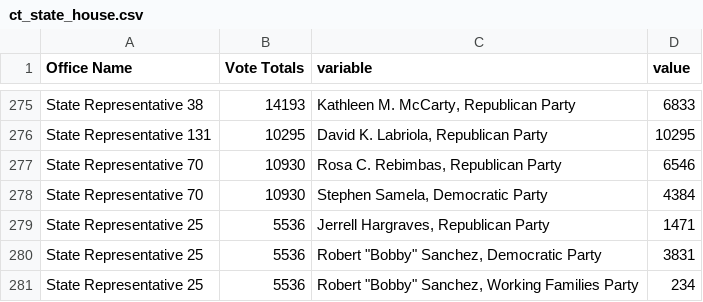
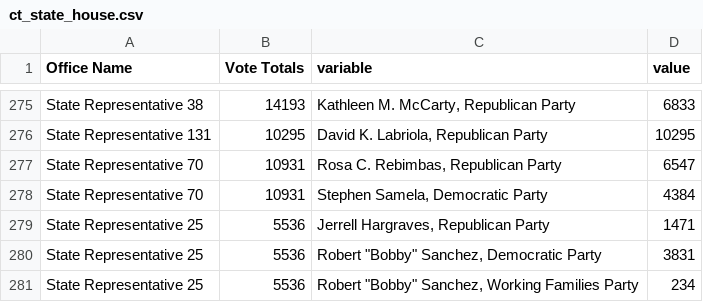
Before and after one commit to kpananjady/my-portfolio2, a CSV file: src/data/election_2020/ct_state_house.csv, drawn as a sheet; only a part is shown, gaps mark what is left out.

```diff
--- a/src/data/election_2020/ct_state_house.csv
+++ b/src/data/election_2020/ct_state_house.csv
@@ -276,4 +276,4 @@ State Representative 38,14193,"Kathleen M. McCarty, Republican Party",6833
 State Representative 131,10295,"David K. Labriola, Republican Party",10295
-State Representative 70,10930,"Rosa C. Rebimbas, Republican Party",6546
-State Representative 70,10930,"Stephen Samela, Democratic Party",4384
+State Representative 70,10931,"Rosa C. Rebimbas, Republican Party",6547
+State Representative 70,10931,"Stephen Samela, Democratic Party",4384
 State Representative 25,5536,"Jerrell Hargraves, Republican Party",1471
```
Also changed, not shown: 9 other files.
